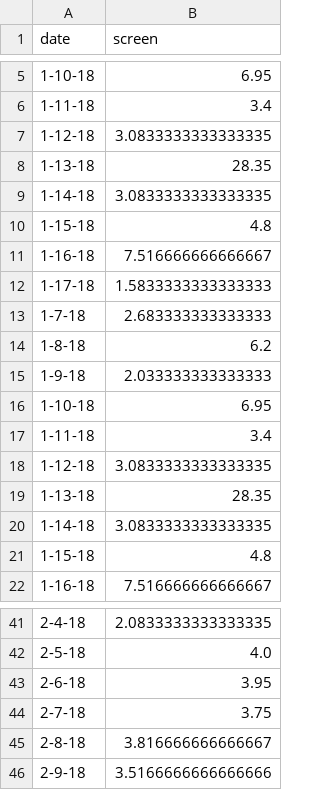
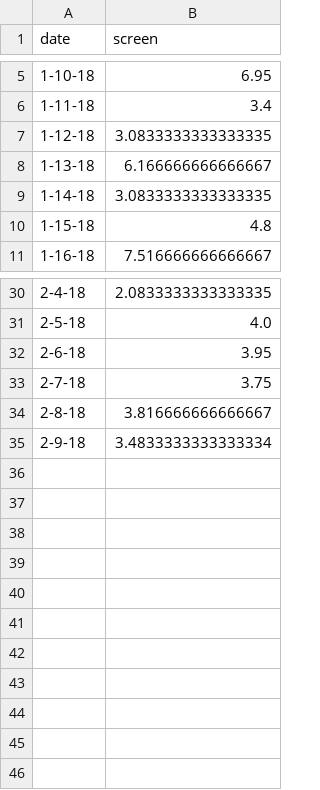
Before and after one commit to jamesweavr/DataParser, a CSV file: Resources/CSV/DateData.csv (was DateData.csv), drawn as a sheet; only a part is shown, gaps mark what is left out.

Commit message:
added comments and removed outlier data point

```diff
--- a/DateData.csv
+++ b/Resources/CSV/DateData.csv
@@ -7,14 +7,3 @@ date,screen
 1-12-18,3.0833333333333335
-1-13-18,28.35
-1-14-18,3.0833333333333335
-1-15-18,4.8
-1-16-18,7.516666666666667
-1-17-18,1.5833333333333333
-1-7-18,2.683333333333333
-1-8-18,6.2
-1-9-18,2.033333333333333
-1-10-18,6.95
-1-11-18,3.4
-1-12-18,3.0833333333333335
-1-13-18,28.35
+1-13-18,6.166666666666667
 1-14-18,3.0833333333333335
@@ -45,2 +34,2 @@ date,screen
 2-8-18,3.816666666666667
-2-9-18,3.5166666666666666
+2-9-18,3.4833333333333334
```
Also changed, not shown: 8 other files.
